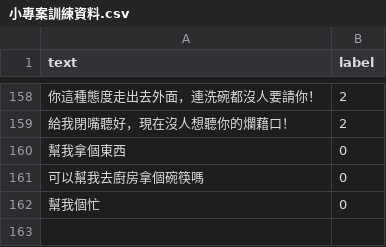
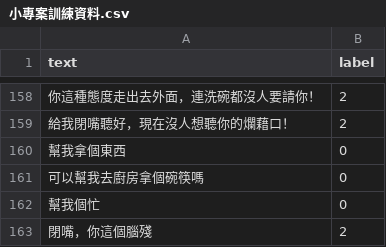
Before and after one commit to Kyle-Shi-WK/emotional_project, a CSV file: 小專案訓練資料.csv, drawn as a sheet; only a part is shown, gaps mark what is left out.

Commit message:
Update 小專案訓練資料.csv

```diff
--- a/小專案訓練資料.csv
+++ b/小專案訓練資料.csv
@@ -162 +162,2 @@ text,label
 幫我個忙,0
+閉嘴，你這個腦殘,2
```
